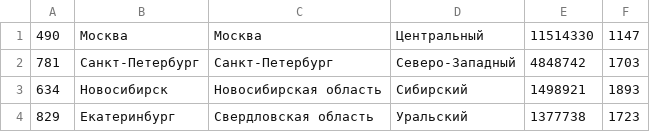
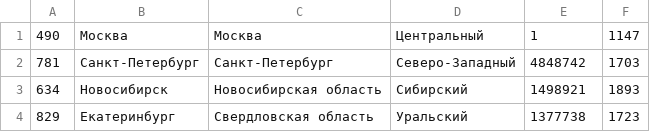
Before and after one commit to macosib/course_work_go, a CSV file: pkg/store/cities.csv, drawn as a sheet; only a part is shown.

```diff
--- a/pkg/store/cities.csv
+++ b/pkg/store/cities.csv
@@ -1,2 +1,2 @@
-490,Москва,Москва,Центральный,11514330,1147
+490,Москва,Москва,Центральный,1,1147
 781,Санкт-Петербург,Санкт-Петербург,Северо-Западный,4848742,1703
```
Also changed, not shown: 7 other files.
